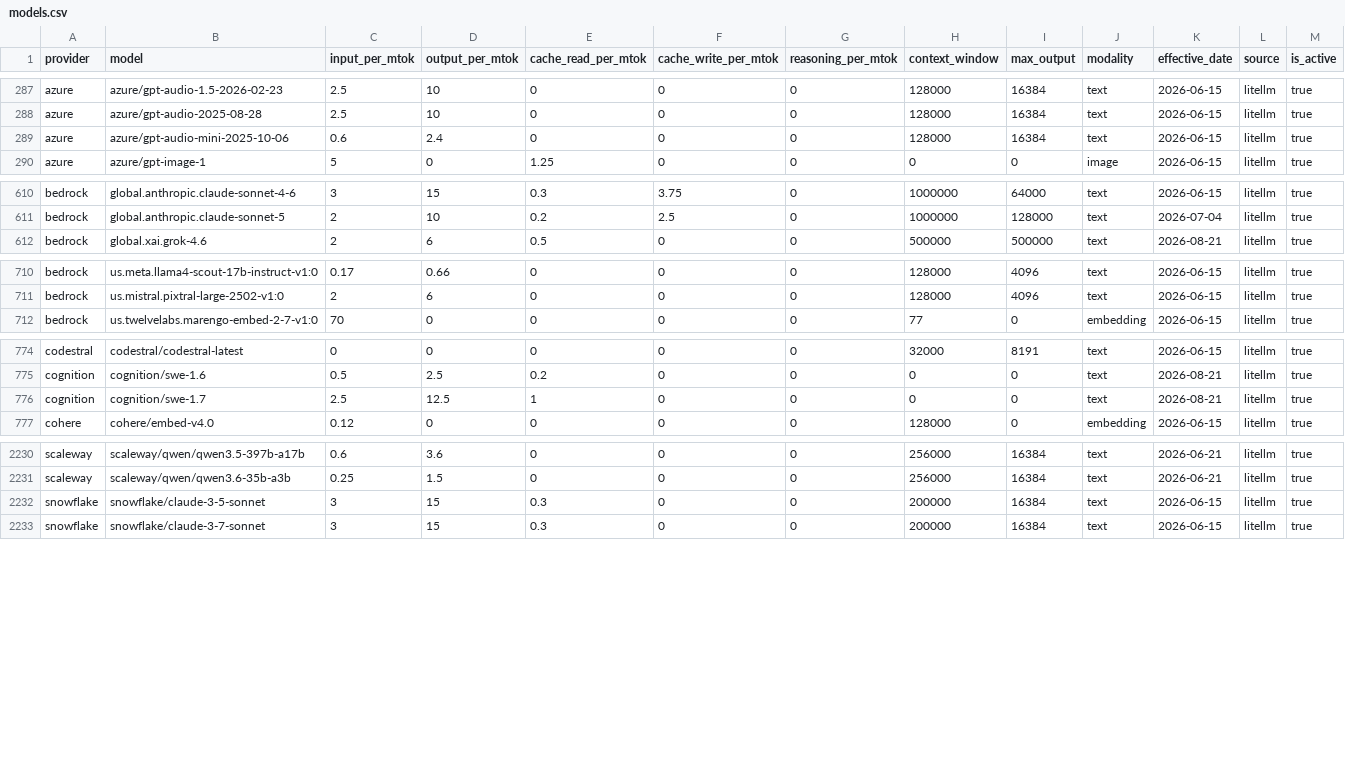
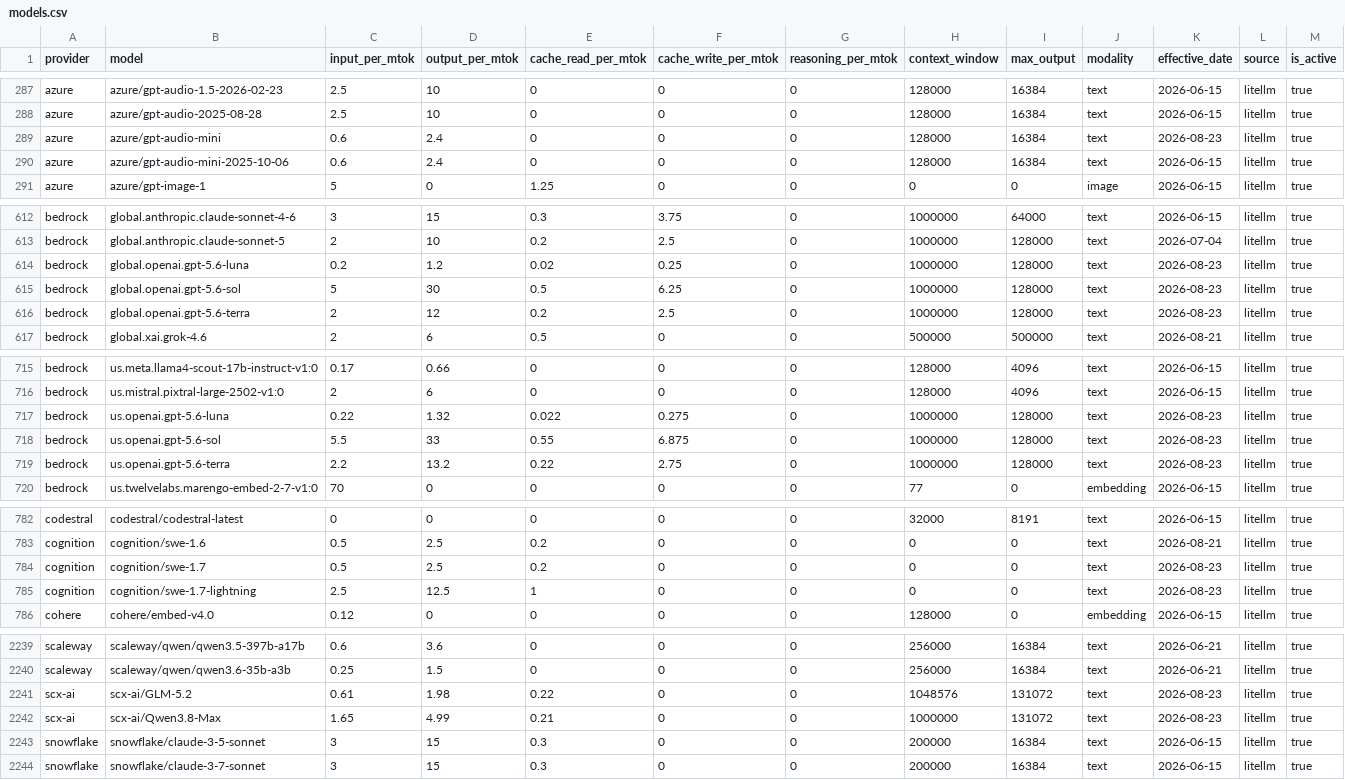
Before and after one commit to Kevinchamplin/mytokentracker-open-data, a CSV file: data/models.csv, drawn as a sheet; only a part is shown, gaps mark what is left out; the diff covers the shown part only.

Commit message:
data: daily refresh 2026-08-23

```diff
--- a/data/models.csv
+++ b/data/models.csv
@@ -288,2 +288,3 @@ azure,azure/gpt-audio-1.5-2026-02-23,2.5,10,0,0,0,128000,16384,text,2026-06-15,l
 azure,azure/gpt-audio-2025-08-28,2.5,10,0,0,0,128000,16384,text,2026-06-15,litellm,true
+azure,azure/gpt-audio-mini,0.6,2.4,0,0,0,128000,16384,text,2026-08-23,litellm,true
 azure,azure/gpt-audio-mini-2025-10-06,0.6,2.4,0,0,0,128000,16384,text,2026-06-15,litellm,true
@@ -611,2 +613,5 @@ bedrock,global.anthropic.claude-sonnet-4-6,3,15,0.3,3.75,0,1000000,64000,text,20
 bedrock,global.anthropic.claude-sonnet-5,2,10,0.2,2.5,0,1000000,128000,text,2026-07-04,litellm,true
+bedrock,global.openai.gpt-5.6-luna,0.2,1.2,0.02,0.25,0,1000000,128000,text,2026-08-23,litellm,true
+bedrock,global.openai.gpt-5.6-sol,5,30,0.5,6.25,0,1000000,128000,text,2026-08-23,litellm,true
+bedrock,global.openai.gpt-5.6-terra,2,12,0.2,2.5,0,1000000,128000,text,2026-08-23,litellm,true
 bedrock,global.xai.grok-4.6,2,6,0.5,0,0,500000,500000,text,2026-08-21,litellm,true
@@ -711,2 +716,5 @@ bedrock,us.meta.llama4-scout-17b-instruct-v1:0,0.17,0.66,0,0,0,128000,4096,text,
 bedrock,us.mistral.pixtral-large-2502-v1:0,2,6,0,0,0,128000,4096,text,2026-06-15,litellm,true
+bedrock,us.openai.gpt-5.6-luna,0.22,1.32,0.022,0.275,0,1000000,128000,text,2026-08-23,litellm,true
+bedrock,us.openai.gpt-5.6-sol,5.5,33,0.55,6.875,0,1000000,128000,text,2026-08-23,litellm,true
+bedrock,us.openai.gpt-5.6-terra,2.2,13.2,0.22,2.75,0,1000000,128000,text,2026-08-23,litellm,true
 bedrock,us.twelvelabs.marengo-embed-2-7-v1:0,70,0,0,0,0,77,0,embedding,2026-06-15,litellm,true
@@ -775,3 +783,4 @@ codestral,codestral/codestral-latest,0,0,0,0,0,32000,8191,text,2026-06-15,litell
 cognition,cognition/swe-1.6,0.5,2.5,0.2,0,0,0,0,text,2026-08-21,litellm,true
-cognition,cognition/swe-1.7,2.5,12.5,1,0,0,0,0,text,2026-08-21,litellm,true
+cognition,cognition/swe-1.7,0.5,2.5,0.2,0,0,0,0,text,2026-08-23,litellm,true
+cognition,cognition/swe-1.7-lightning,2.5,12.5,1,0,0,0,0,text,2026-08-23,litellm,true
 cohere,cohere/embed-v4.0,0.12,0,0,0,0,128000,0,embedding,2026-06-15,litellm,true
@@ -2231,2 +2240,4 @@ scaleway,scaleway/qwen/qwen3.5-397b-a17b,0.6,3.6,0,0,0,256000,16384,text,2026-06
 scaleway,scaleway/qwen/qwen3.6-35b-a3b,0.25,1.5,0,0,0,256000,16384,text,2026-06-21,litellm,true
+scx-ai,scx-ai/GLM-5.2,0.61,1.98,0.22,0,0,1048576,131072,text,2026-08-23,litellm,true
+scx-ai,scx-ai/Qwen3.8-Max,1.65,4.99,0.21,0,0,1000000,131072,text,2026-08-23,litellm,true
 snowflake,snowflake/claude-3-5-sonnet,3,15,0.3,0,0,200000,16384,text,2026-06-15,litellm,true
```
Also changed, not shown: 1 added row and 19 edited cells elsewhere in this file, data/community.csv, data/cost-index.csv, 4 other files.
